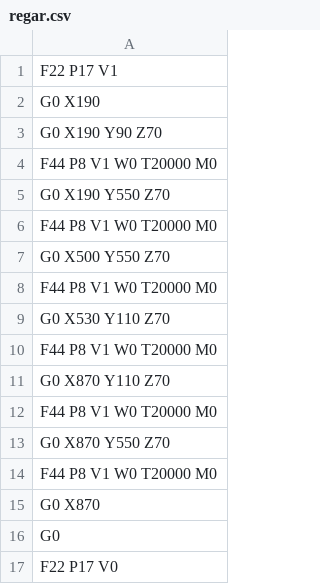
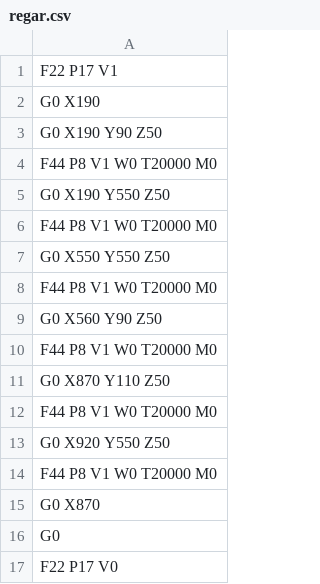
Before and after one commit to darkn-code/darkFarmBot, a CSV file: gcode/regar.csv, drawn as a sheet.

```diff
--- a/gcode/regar.csv
+++ b/gcode/regar.csv
@@ -2,13 +2,13 @@ F22 P17 V1
 G0 X190
-G0 X190 Y90 Z70
+G0 X190 Y90 Z50
 F44 P8 V1 W0 T20000 M0
-G0 X190 Y550 Z70
+G0 X190 Y550 Z50
 F44 P8 V1 W0 T20000 M0
-G0 X500 Y550 Z70
+G0 X550 Y550 Z50
 F44 P8 V1 W0 T20000 M0
-G0 X530 Y110 Z70
+G0 X560 Y90 Z50
 F44 P8 V1 W0 T20000 M0
-G0 X870 Y110 Z70
+G0 X870 Y110 Z50
 F44 P8 V1 W0 T20000 M0
-G0 X870 Y550 Z70
+G0 X920 Y550 Z50
 F44 P8 V1 W0 T20000 M0
```
Also changed, not shown: 1 other file.
